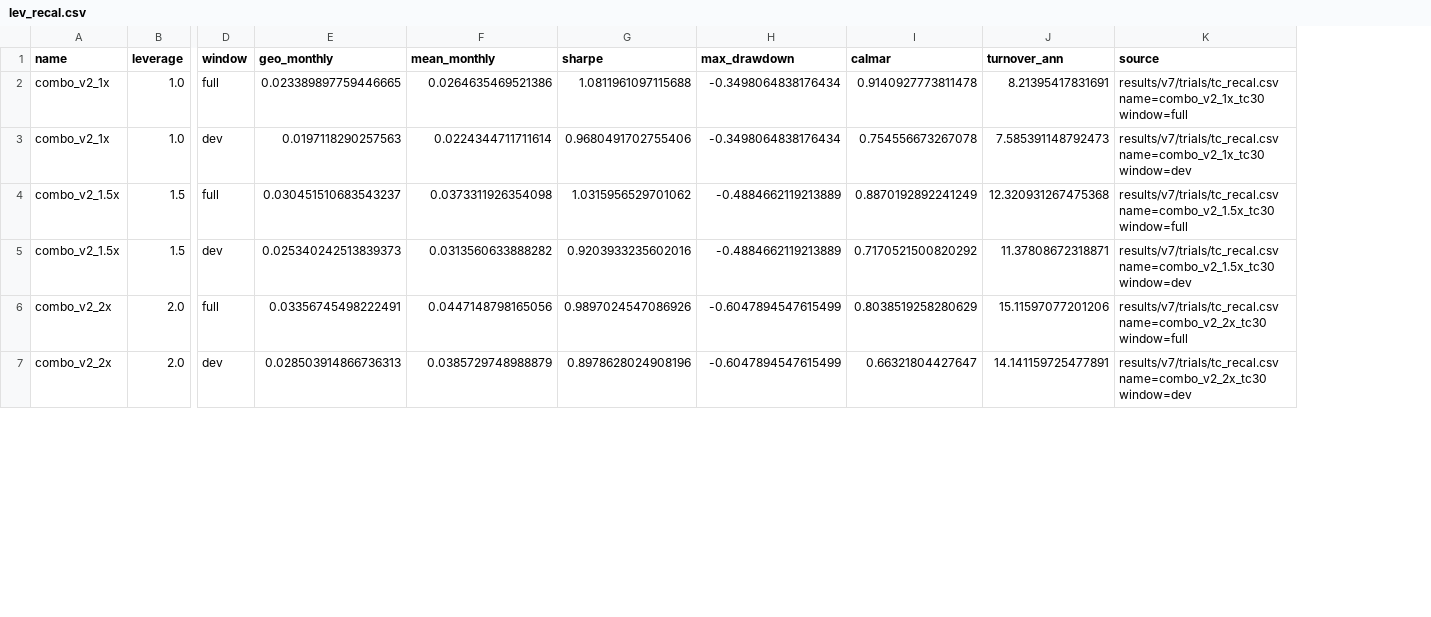
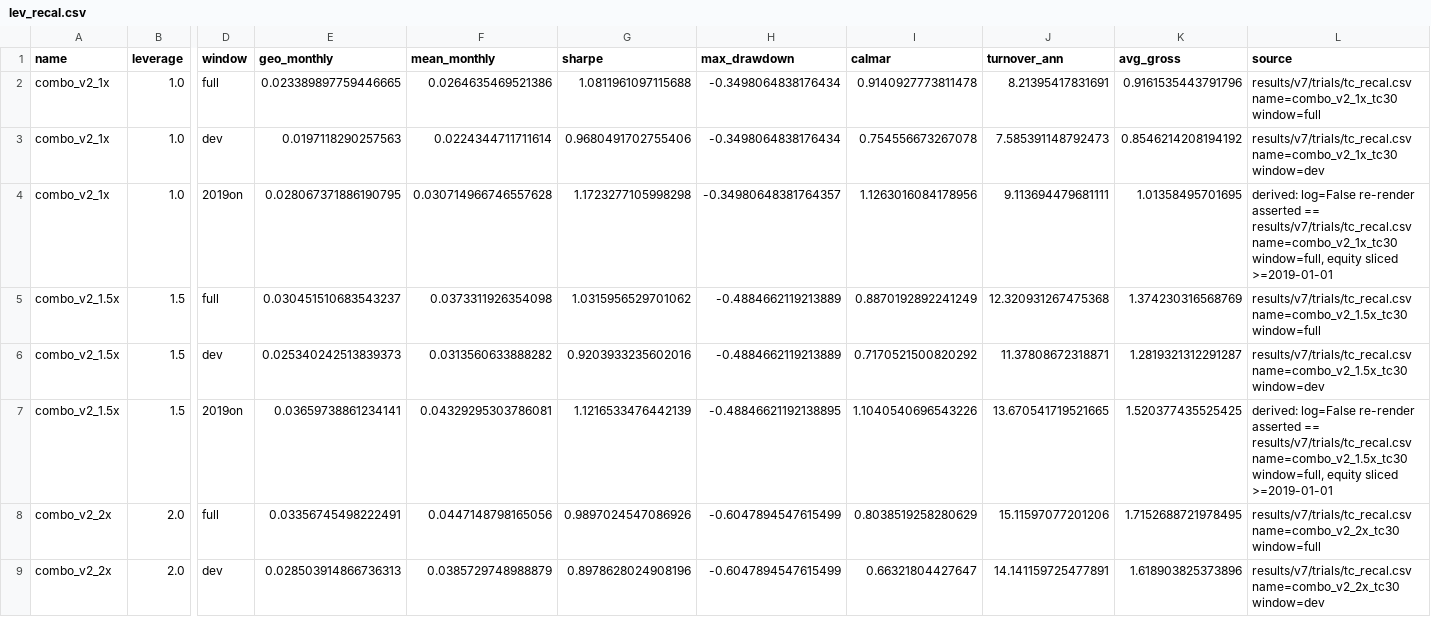
Before and after one commit to smartpneucontact-sketch/traiding-bot2, a CSV file: results/v7/improve3/lev_recal.csv, drawn as a sheet; only a part is shown, gaps mark what is left out; addresses are those after the commit; rows hold the shown columns only; the diff covers the shown part only; the diff names each change by its address in the sheet, - before the commit and + after, or states it on an @@ line.

```diff
--- a/results/v7/improve3/lev_recal.csv
+++ b/results/v7/improve3/lev_recal.csv
+column K (avg_gross), rows 2-3: 0.9161535443791796 | 0.8546214208194192; rows 5-6: 1.374230316568769 | 1.2819321312291287; rows 8-9: 1.7152688721978495 | 1.618903825373896
+row 4: combo_v2_1x | 1.0 | 2019on | 0.028067371886190795 | 0.030714966746557628 | 1.1723277105998298 | -0.34980648381764357 | 1.1263016084178956 | 9.113694479681111 | 1.01358495701695 | derived: log=False re-render asserted == results/v7/trials/tc_recal.csv name=combo_v2_1x_tc30 window=full, equity sliced >=2019-01-01
+row 7: combo_v2_1.5x | 1.5 | 2019on | 0.03659738861234141 | 0.04329295303786081 | 1.1216533476442139 | -0.48846621192138895 | 1.1040540696543226 | 13.670541719521665 | 1.520377435525425 | derived: log=False re-render asserted == results/v7/trials/tc_recal.csv name=combo_v2_1.5x_tc30 window=full, equity sliced >=2019-01-01
```
Also changed, not shown: 1 added row and 21 edited cells elsewhere in this file, 5 other files.
